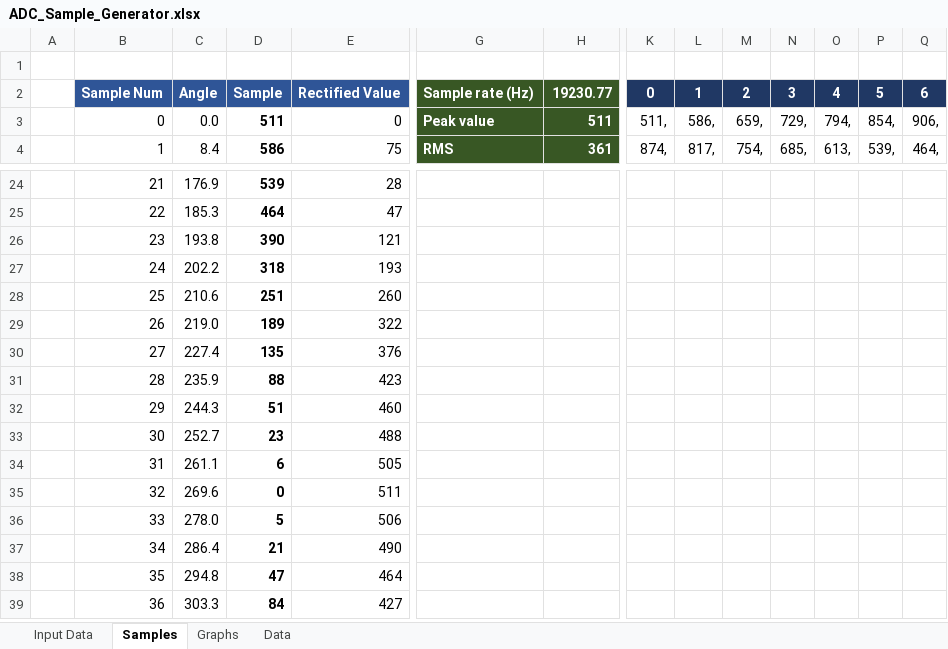
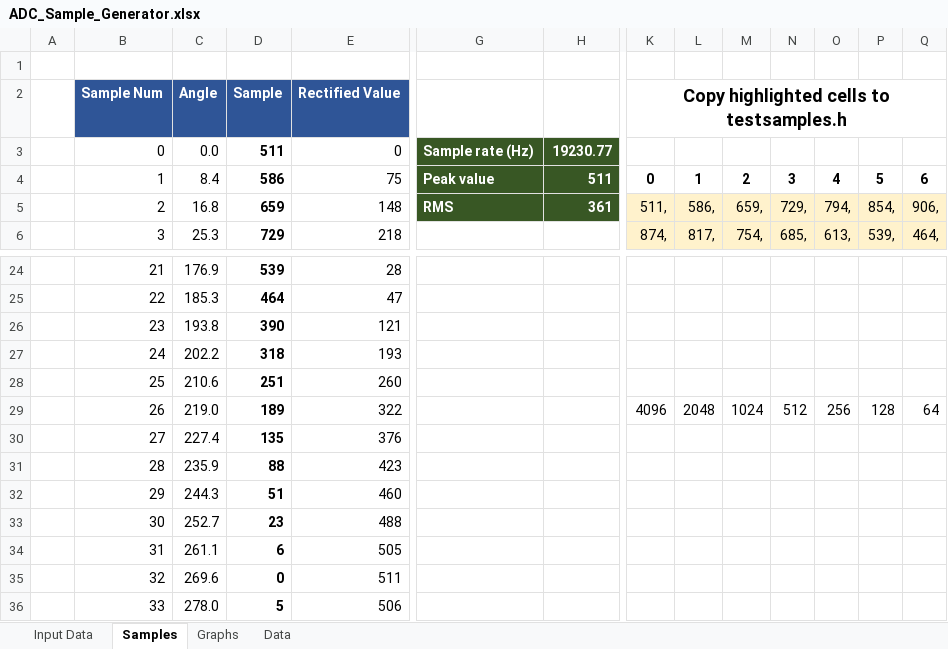
Before and after one commit to guywilson/avrsnd, an Excel workbook: ADC_Sample_Generator.xlsx, sheet Samples, drawn as a sheet; only a part is shown, gaps mark what is left out; the shorter side is filled out with more unchanged rows; values as stored, in another font and other column widths than the file's, no borders; addresses are those after the commit; rows hold the shown columns only; the diff covers the shown part only; the diff names each change by its address in the sheet, - before the commit and + after, or states it on an @@ line.

Commit message:
Updated to return loudness value

```diff
--- a/ADC_Sample_Generator.xlsx (sheet Samples)
+++ b/ADC_Sample_Generator.xlsx (sheet Samples)
+row 2:  | Sample Num | Angle | Sample | Rectified Value |  |  | Copy highlighted cells to testsamples.h
+row 3:  | 0 | 0.0 | 511 | 0 | Sample rate (Hz) | 19230.77
-B4: Sample Num
+B4: 1
@@ B4:E4 text colour: #FFFFFF → black, fill: #2F5597 → none @@
-B4:C4 bold: on
+B4:C4 bold: off
-C4: Angle
+C4: 8.4
-D4: Sample
+D4: 586
-E4: Rectified Value
+E4: 75
-E4 bold: on
+E4 bold: off
-G4: Sample rate (Hz)
+G4: Peak value
-H4: 19230.77
+H4: 511
@@ K4:Q4 fill: #203864 → none, text colour: #FFFFFF → black @@
-B5: 0
+B5: 2
-C5: 0.0
+C5: 16.8
-D5: 511
+D5: 659
-E5: 0
+E5: 148
-G5: Peak value
+G5: RMS
-H5: 511
+H5: 361
-K5:Q6 fill: none
+K5:Q6 fill: #FFF2CC
-B6: 1
+B6: 3
-C6: 8.4
+C6: 25.3
-D6: 586
+D6: 729
-E6: 75
+E6: 218
-G6: RMS
+G6: (empty)
-G6:H6 fill: #385724
+G6:H6 fill: none
-H6: 361
+H6: (empty)
-K29: (empty)
+K29: 4096
-L29: (empty)
+L29: 2048
-M29: (empty)
+M29: 1024
-N29: (empty)
+N29: 512
-O29: (empty)
+O29: 256
-P29: (empty)
+P29: 128
-Q29: (empty)
+Q29: 64
```
Also changed, not shown: 2 removed rows, 63 edited cells and cell formats elsewhere in this sheet, formulas that keep their value, Lookup_Tables.xlsx, 9 other files.
